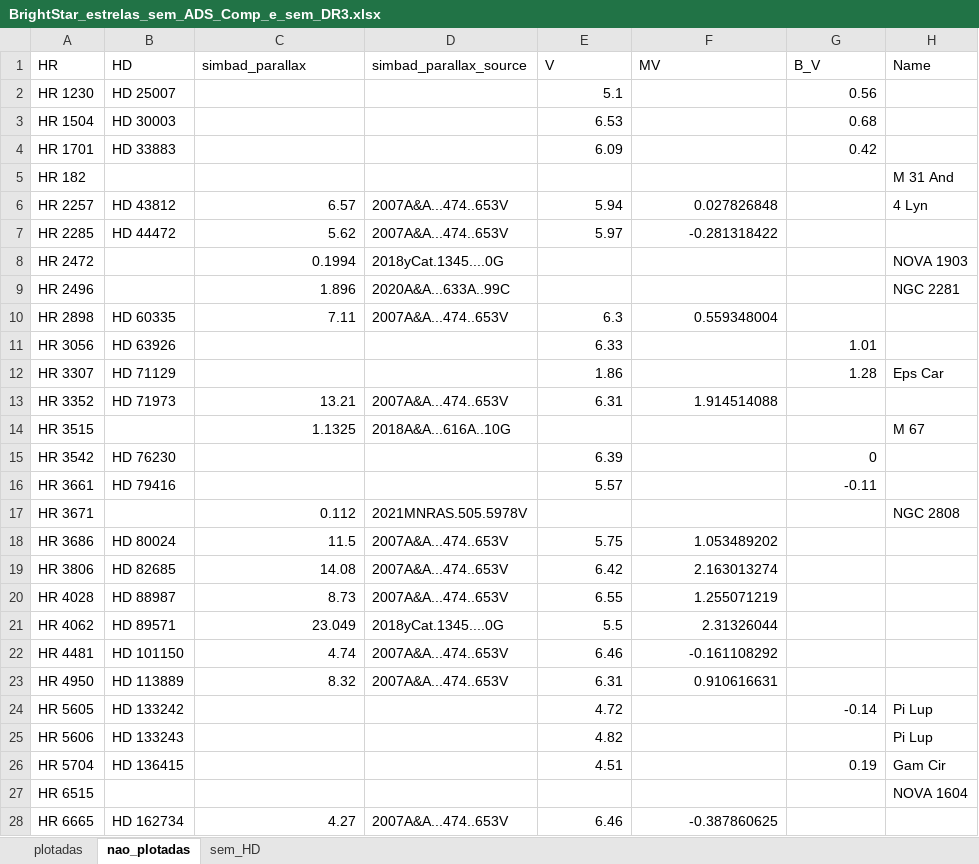
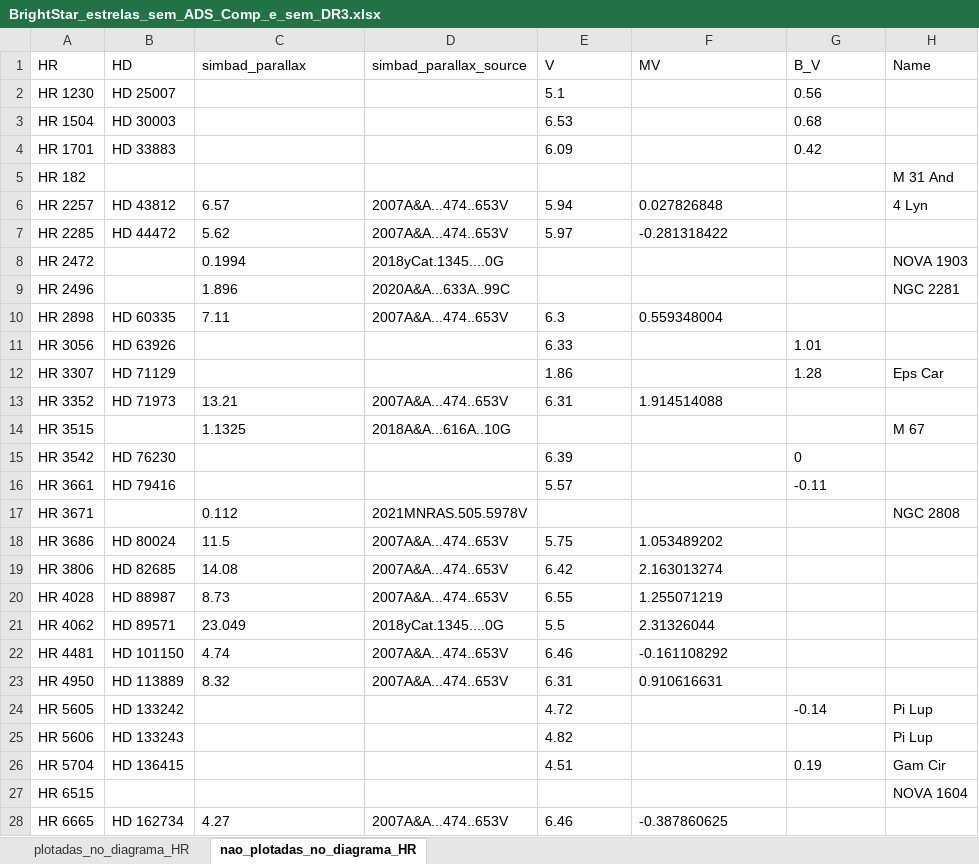
Before and after one commit to Laura-Costa/Biostar_Catalogue, an Excel workbook: Biostar_Catalogue/output_files/BrightStar/csv/BrightStar_estrelas_sem_ADS_Comp_e_sem_DR3.xlsx, sheet nao_plotadas_no_diagrama_HR, drawn as a sheet; only a part is shown; values as stored, in another font and other column widths than the file's, no borders; the diff covers the shown part only; the diff names each change by its address in the sheet, - before the commit and + after, or states it on an @@ line.

```diff
--- a/Biostar_Catalogue/output_files/BrightStar/csv/BrightStar_estrelas_sem_ADS_Comp_e_sem_DR3.xlsx (sheet nao_plotadas_no_diagrama_HR)
+++ b/Biostar_Catalogue/output_files/BrightStar/csv/BrightStar_estrelas_sem_ADS_Comp_e_sem_DR3.xlsx (sheet nao_plotadas_no_diagrama_HR)
-sheet tab: plotadas
+sheet tab: plotadas_no_diagrama_HR
-sheet tab: nao_plotadas
+sheet tab: nao_plotadas_no_diagrama_HR
-sheet tab: sem_HD
-E2:E4 alignment: right
+E2:E4 alignment: left
-G2:G4 alignment: right
+G2:G4 alignment: left
-C6:C10 alignment: right
+C6:C10 alignment: left
-E6:F7 alignment: right
+E6:F7 alignment: left
-E10:F10 alignment: right
+E10:F10 alignment: left
-E11:E12 alignment: right
+E11:E12 alignment: left
-G11:G12 alignment: right
+G11:G12 alignment: left
-C13:C14 alignment: right
+C13:C14 alignment: left
-E13:F13 alignment: right
+E13:F13 alignment: left
-E15:E16 alignment: right
+E15:E16 alignment: left
-G15:G16 alignment: right
+G15:G16 alignment: left
-C17:C23 alignment: right
+C17:C23 alignment: left
-E18:F23 alignment: right
+E18:F23 alignment: left
-E24:E26 alignment: right
+E24:E26 alignment: left
-G24 alignment: right
+G24 alignment: left
-G26 alignment: right
+G26 alignment: left
-C28 alignment: right
+C28 alignment: left
-E28:F28 alignment: right
+E28:F28 alignment: left
```
Also changed, not shown: cell formats elsewhere in this sheet, sheet plotadas_no_diagrama_HR, Biostar_Catalogue/output_files/CAT1/csv/CAT1.xlsx, Biostar_Catalogue/output_files/CAT1/csv/CAT1_estrelas_sem_G_e_estrelas_sem_Bp_Rp.xlsx, 21 other files.
